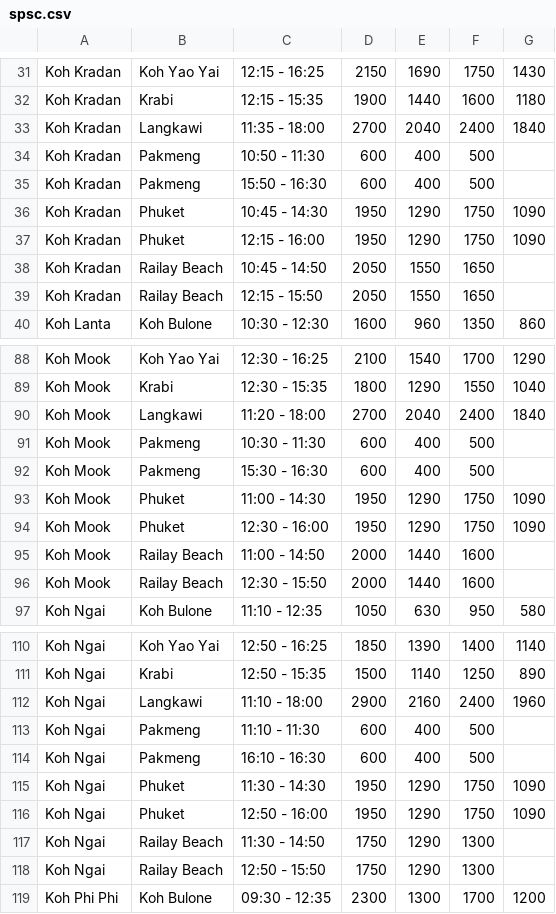
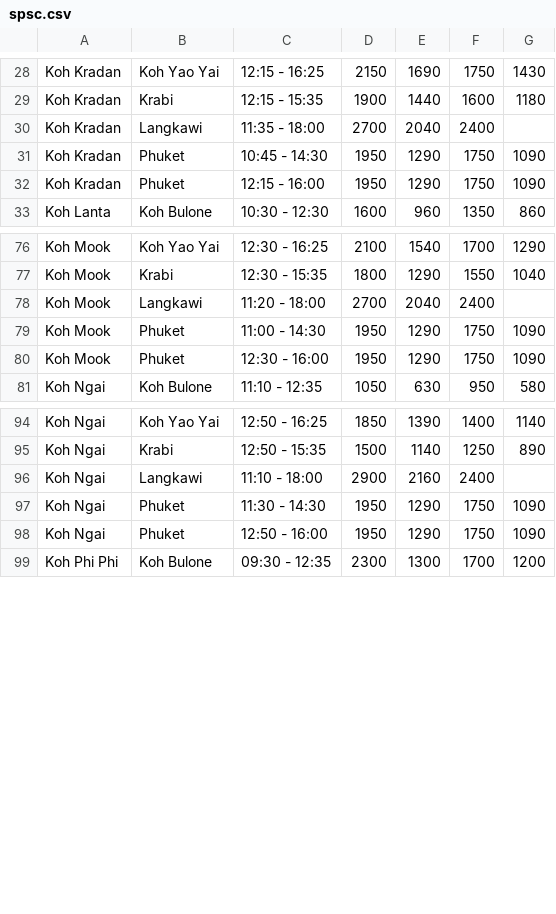
Before and after one commit to tonprince/tripstorekrabi-diff, a CSV file: output/spsc.csv, drawn as a sheet; only a part is shown, gaps mark what is left out; the diff covers the shown part only.

```diff
--- a/output/spsc.csv
+++ b/output/spsc.csv
@@ -32,9 +29,5 @@ Koh Kradan, Koh Yao Yai, 12:15 - 16:25, 2150, 1690, 1750, 1430
 Koh Kradan, Krabi, 12:15 - 15:35, 1900, 1440, 1600, 1180
-Koh Kradan, Langkawi, 11:35 - 18:00, 2700, 2040, 2400, 1840
-Koh Kradan, Pakmeng, 10:50 - 11:30, 600, 400, 500,
-Koh Kradan, Pakmeng, 15:50 - 16:30, 600, 400, 500,
+Koh Kradan, Langkawi, 11:35 - 18:00, 2700, 2040, 2400,
 Koh Kradan, Phuket, 10:45 - 14:30, 1950, 1290, 1750, 1090
 Koh Kradan, Phuket, 12:15 - 16:00, 1950, 1290, 1750, 1090
-Koh Kradan, Railay Beach, 10:45 - 14:50, 2050, 1550, 1650,
-Koh Kradan, Railay Beach, 12:15 - 15:50, 2050, 1550, 1650,
 Koh Lanta, Koh Bulone, 10:30 - 12:30, 1600, 960, 1350, 860
@@ -89,9 +77,5 @@ Koh Mook, Koh Yao Yai, 12:30 - 16:25, 2100, 1540, 1700, 1290
 Koh Mook, Krabi, 12:30 - 15:35, 1800, 1290, 1550, 1040
-Koh Mook, Langkawi, 11:20 - 18:00, 2700, 2040, 2400, 1840
-Koh Mook, Pakmeng, 10:30 - 11:30, 600, 400, 500,
-Koh Mook, Pakmeng, 15:30 - 16:30, 600, 400, 500,
+Koh Mook, Langkawi, 11:20 - 18:00, 2700, 2040, 2400,
 Koh Mook, Phuket, 11:00 - 14:30, 1950, 1290, 1750, 1090
 Koh Mook, Phuket, 12:30 - 16:00, 1950, 1290, 1750, 1090
-Koh Mook, Railay Beach, 11:00 - 14:50, 2000, 1440, 1600,
-Koh Mook, Railay Beach, 12:30 - 15:50, 2000, 1440, 1600,
 Koh Ngai, Koh Bulone, 11:10 - 12:35, 1050, 630, 950, 580
@@ -111,9 +95,5 @@ Koh Ngai, Koh Yao Yai, 12:50 - 16:25, 1850, 1390, 1400, 1140
 Koh Ngai, Krabi, 12:50 - 15:35, 1500, 1140, 1250, 890
-Koh Ngai, Langkawi, 11:10 - 18:00, 2900, 2160, 2400, 1960
-Koh Ngai, Pakmeng, 11:10 - 11:30, 600, 400, 500,
-Koh Ngai, Pakmeng, 16:10 - 16:30, 600, 400, 500,
+Koh Ngai, Langkawi, 11:10 - 18:00, 2900, 2160, 2400,
 Koh Ngai, Phuket, 11:30 - 14:30, 1950, 1290, 1750, 1090
 Koh Ngai, Phuket, 12:50 - 16:00, 1950, 1290, 1750, 1090
-Koh Ngai, Railay Beach, 11:30 - 14:50, 1750, 1290, 1300,
-Koh Ngai, Railay Beach, 12:50 - 15:50, 1750, 1290, 1300,
 Koh Phi Phi, Koh Bulone, 09:30 - 12:35, 2300, 1300, 1700, 1200
```
Also changed, not shown: 18 removed rows and 3 edited cells elsewhere in this file, 4 other files.
